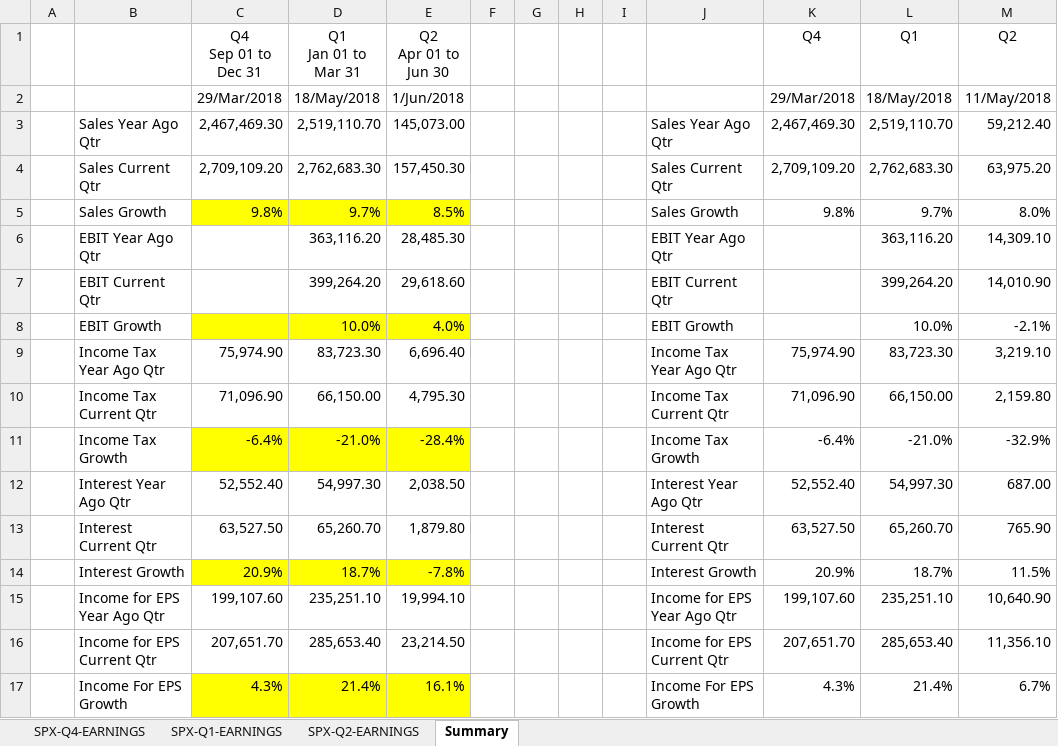
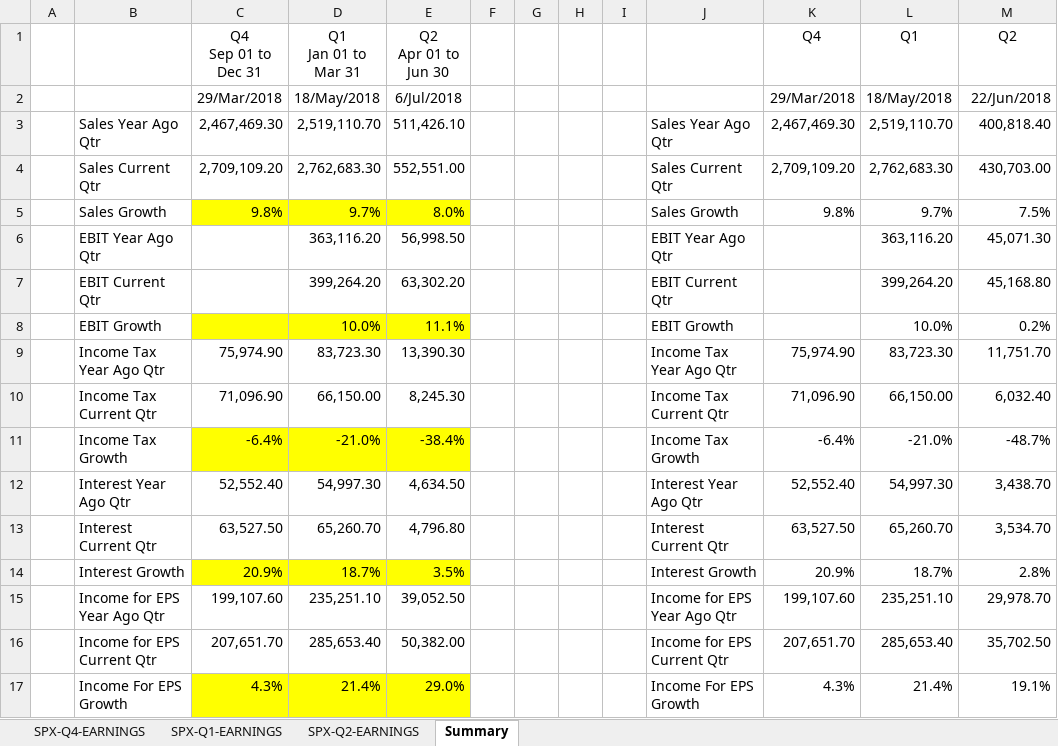
Before and after one commit to AJAskey/PTV-Parser, an Excel workbook: excel/SPX-Quarter-EARNINGS.xlsx, sheet Summary, drawn as a sheet; only a part is shown; values as stored, in another font and other column widths than the file's, no borders; the diff covers the shown part only; the diff names each change by its address in the sheet, - before the commit and + after, or states it on an @@ line.

```diff
--- a/excel/SPX-Quarter-EARNINGS.xlsx (sheet Summary)
+++ b/excel/SPX-Quarter-EARNINGS.xlsx (sheet Summary)
-E2 (Q2 Apr 01 to Jun 30): 1/Jun/2018
+E2 (Q2 Apr 01 to Jun 30): 6/Jul/2018
-M2 (Q2): 11/May/2018
+M2 (Q2): 22/Jun/2018
-E3 (Q2 Apr 01 to Jun 30): 145,073.00
+E3 (Q2 Apr 01 to Jun 30): 511,426.10
-M3 (Q2): 59,212.40
+M3 (Q2): 400,818.40
-E4 (Q2 Apr 01 to Jun 30): 157,450.30
+E4 (Q2 Apr 01 to Jun 30): 552,551.00
-M4 (Q2): 63,975.20
+M4 (Q2): 430,703.00
-E5 (Q2 Apr 01 to Jun 30): 8.5%
+E5 (Q2 Apr 01 to Jun 30): 8.0%
-M5 (Q2): 8.0%
+M5 (Q2): 7.5%
-E6 (Q2 Apr 01 to Jun 30): 28,485.30
+E6 (Q2 Apr 01 to Jun 30): 56,998.50
-M6 (Q2): 14,309.10
+M6 (Q2): 45,071.30
-E7 (Q2 Apr 01 to Jun 30): 29,618.60
+E7 (Q2 Apr 01 to Jun 30): 63,302.20
-M7 (Q2): 14,010.90
+M7 (Q2): 45,168.80
-E8 (Q2 Apr 01 to Jun 30): 4.0%
+E8 (Q2 Apr 01 to Jun 30): 11.1%
-M8 (Q2): -2.1%
+M8 (Q2): 0.2%
-E9 (Q2 Apr 01 to Jun 30): 6,696.40
+E9 (Q2 Apr 01 to Jun 30): 13,390.30
-M9 (Q2): 3,219.10
+M9 (Q2): 11,751.70
-E10 (Q2 Apr 01 to Jun 30): 4,795.30
+E10 (Q2 Apr 01 to Jun 30): 8,245.30
-M10 (Q2): 2,159.80
+M10 (Q2): 6,032.40
-E11 (Q2 Apr 01 to Jun 30): -28.4%
+E11 (Q2 Apr 01 to Jun 30): -38.4%
-M11 (Q2): -32.9%
+M11 (Q2): -48.7%
-E12 (Q2 Apr 01 to Jun 30): 2,038.50
+E12 (Q2 Apr 01 to Jun 30): 4,634.50
-M12 (Q2): 687.00
+M12 (Q2): 3,438.70
-E13 (Q2 Apr 01 to Jun 30): 1,879.80
+E13 (Q2 Apr 01 to Jun 30): 4,796.80
-M13 (Q2): 765.90
+M13 (Q2): 3,534.70
-E14 (Q2 Apr 01 to Jun 30): -7.8%
+E14 (Q2 Apr 01 to Jun 30): 3.5%
-M14 (Q2): 11.5%
+M14 (Q2): 2.8%
-E15 (Q2 Apr 01 to Jun 30): 19,994.10
+E15 (Q2 Apr 01 to Jun 30): 39,052.50
-M15 (Q2): 10,640.90
+M15 (Q2): 29,978.70
-E16 (Q2 Apr 01 to Jun 30): 23,214.50
+E16 (Q2 Apr 01 to Jun 30): 50,382.00
-M16 (Q2): 11,356.10
+M16 (Q2): 35,702.50
-E17 (Q2 Apr 01 to Jun 30): 16.1%
+E17 (Q2 Apr 01 to Jun 30): 29.0%
-M17 (Q2): 6.7%
+M17 (Q2): 19.1%
```
Also changed, not shown: 12 edited cells elsewhere in this sheet, sheet SPX-Q2-EARNINGS, excel/Breadth-Calcs.xlsx, 50 other files.
